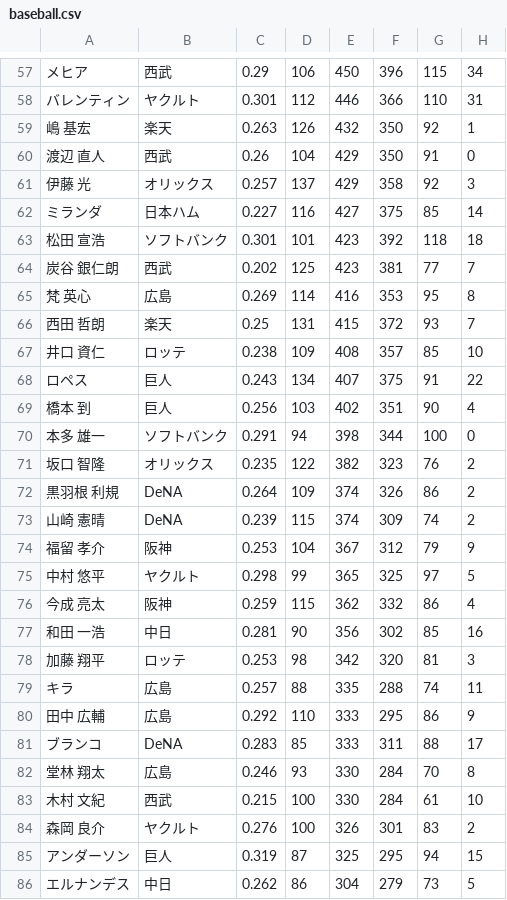
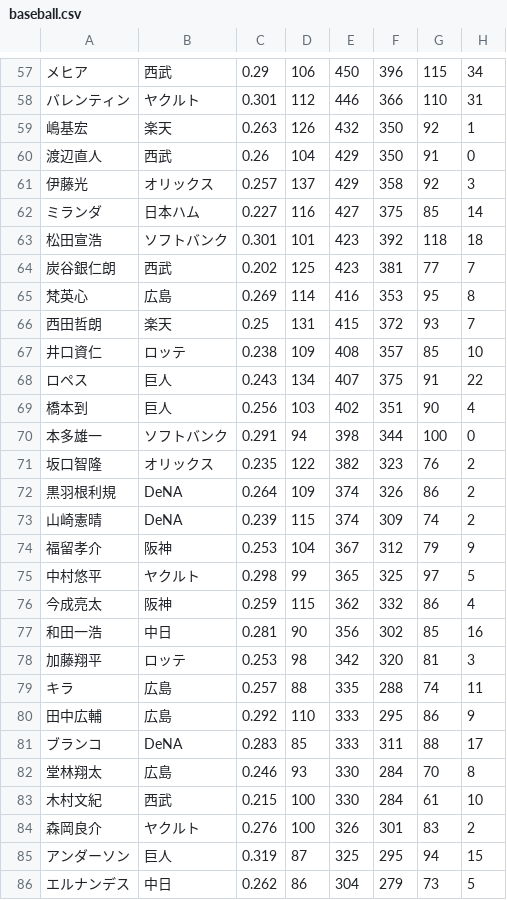
Before and after one commit to jubatus/jubatus-example, a CSV file: npb_similar_player/dat/baseball.csv, drawn as a sheet; only a part is shown, gaps mark what is left out; the diff covers the shown part only; the diff names each change by its address in the sheet, - before the commit and + after, or states it on an @@ line.

```diff
--- a/npb_similar_player/dat/baseball.csv
+++ b/npb_similar_player/dat/baseball.csv
-A59: 嶋 基宏
+A59: 嶋基宏
-A60: 渡辺 直人
+A60: 渡辺直人
-A61: 伊藤 光
+A61: 伊藤光
-A63: 松田 宣浩
+A63: 松田宣浩
-A64: 炭谷 銀仁朗
+A64: 炭谷銀仁朗
-A65: 梵 英心
+A65: 梵英心
-A66: 西田 哲朗
+A66: 西田哲朗
-A67: 井口 資仁
+A67: 井口資仁
-A69: 橋本 到
+A69: 橋本到
-A70: 本多 雄一
+A70: 本多雄一
-A71: 坂口 智隆
+A71: 坂口智隆
-A72: 黒羽根 利規
+A72: 黒羽根利規
-A73: 山崎 憲晴
+A73: 山崎憲晴
-A74: 福留 孝介
+A74: 福留孝介
-A75: 中村 悠平
+A75: 中村悠平
-A76: 今成 亮太
+A76: 今成亮太
-A77: 和田 一浩
+A77: 和田一浩
-A78: 加藤 翔平
+A78: 加藤翔平
-A80: 田中 広輔
+A80: 田中広輔
-A82: 堂林 翔太
+A82: 堂林翔太
-A83: 木村 文紀
+A83: 木村文紀
-A84: 森岡 良介
+A84: 森岡良介
```
Also changed, not shown: 91 edited cells elsewhere in this file.
